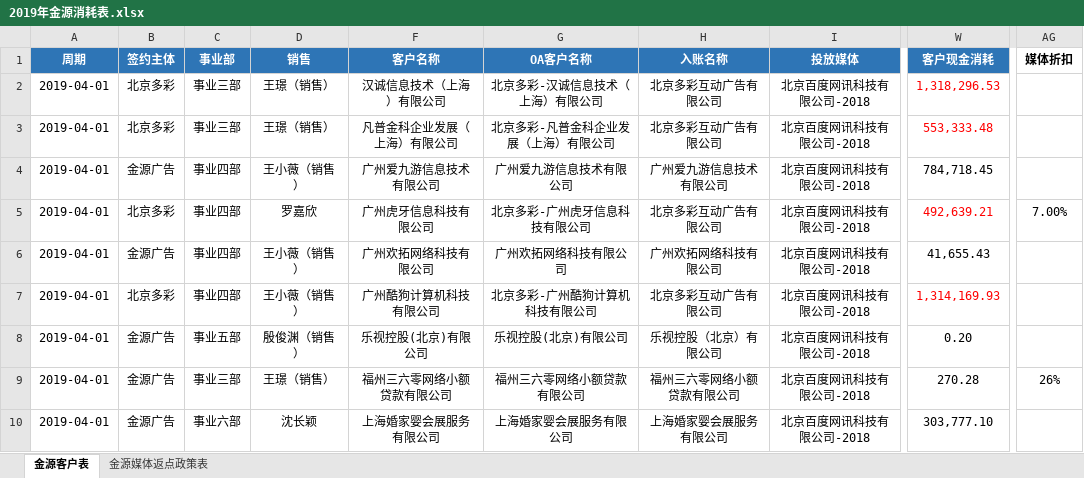
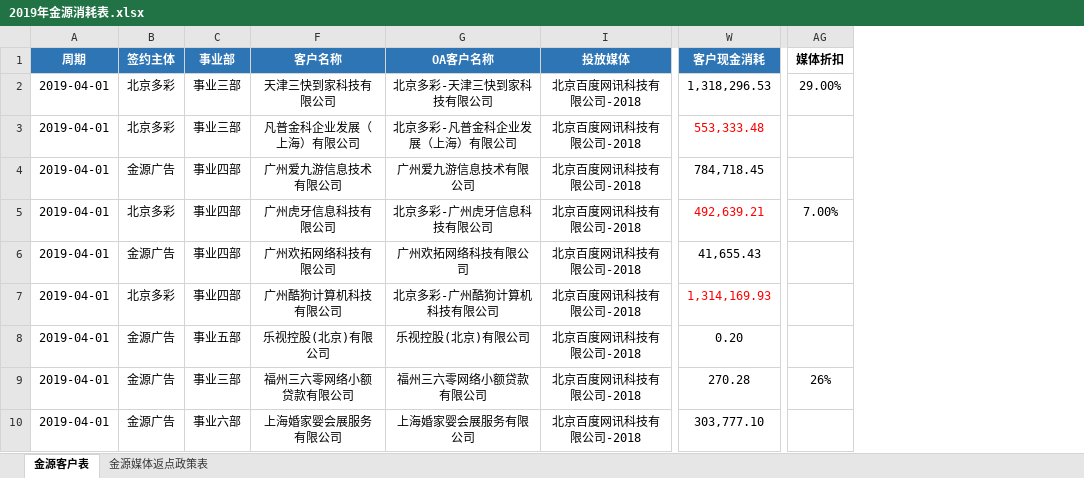
Before and after one commit to o-f-m/-, an Excel workbook: 2019年金源消耗表.xlsx, sheet 金源客户表, drawn as a sheet; only a part is shown, gaps mark what is left out; values as stored, in another font and other column widths than the file's, no borders; conditional formats not drawn; removed rows and columns are numbered as before the commit, all else as after; the diff covers the shown part only; the diff names each change by its address in the sheet, - before the commit and + after, or states it on an @@ line.

Commit message:
2019金源 3部美团全家

```diff
--- a/2019年金源消耗表.xlsx (sheet 金源客户表)
+++ b/2019年金源消耗表.xlsx (sheet 金源客户表)
@@ column D (销售) hidden, rows 2-10: 王璟（销售） | 王璟（销售） | 王小薇（销售） | 罗嘉欣 | 王小薇（销售） | 王小薇（销售） | 殷俊渊（销售） | 王璟（销售） | 沈长颖 @@
@@ column H (入账名称) hidden, rows 2-10: 北京多彩互动广告有限公司 | 北京多彩互动广告有限公司 | 广州爱九游信息技术有限公司 | 北京多彩互动广告有限公司 | 广州欢拓网络科技有限公司 | 北京多彩互动广告有限公司 | 乐视控股（北京）有限公司 | 福州三六零网络小额贷款有限公司 | 上海婚家婴会展服务有限公司 @@
-F2 (客户名称): 汉诚信息技术（上海）有限公司
+F2 (客户名称): 天津三快到家科技有限公司
-G2 (OA客户名称): 北京多彩-汉诚信息技术（上海）有限公司
+G2 (OA客户名称): 北京多彩-天津三快到家科技有限公司
-W2 text colour: #FF0000
+W2 text colour: black
-AG2 (媒体折扣): (empty)
+AG2 (媒体折扣): 29.00%
```
Also changed, not shown: 2 added rows, 59 edited cells and cell formats elsewhere in this sheet, sheet 金源媒体返点政策表, formulas that keep their value.
